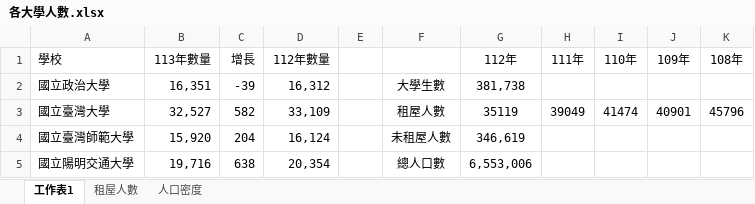
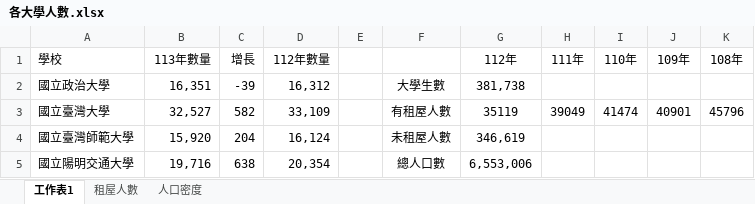
Before and after one commit to ntub113402project/Goldhouse, an Excel workbook: research-paper/data source/各大學人數.xlsx, sheet 工作表1, drawn as a sheet; only a part is shown; values as stored, in another font and other column widths than the file's, no borders; charts and pictures not drawn; the diff names each change by its address in the sheet, - before the commit and + after, or states it on an @@ line.

```diff
--- a/research-paper/data source/各大學人數.xlsx (sheet 工作表1)
+++ b/research-paper/data source/各大學人數.xlsx (sheet 工作表1)
-F3: 租屋人數
+F3: 有租屋人數
```
Also changed, not shown: charts or pictures, research-paper/data source/問卷回應.xlsx, 3 other files.
